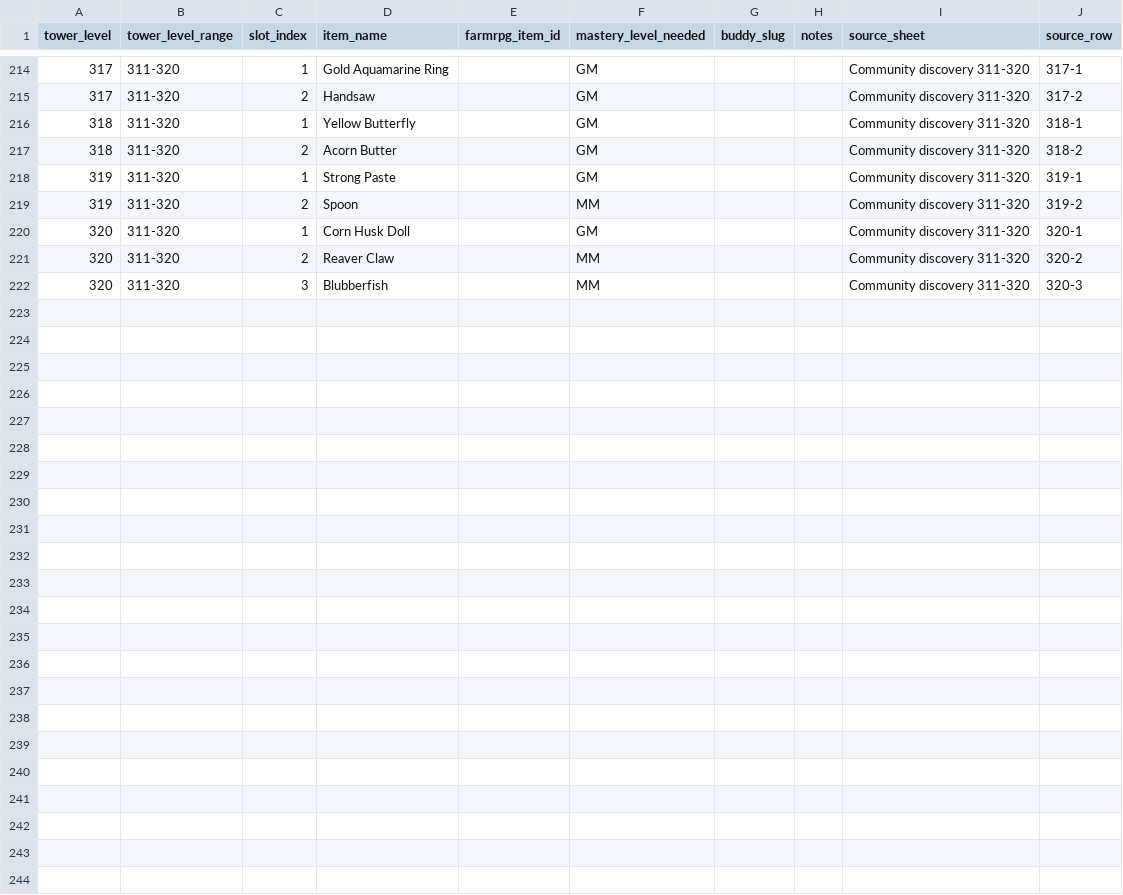
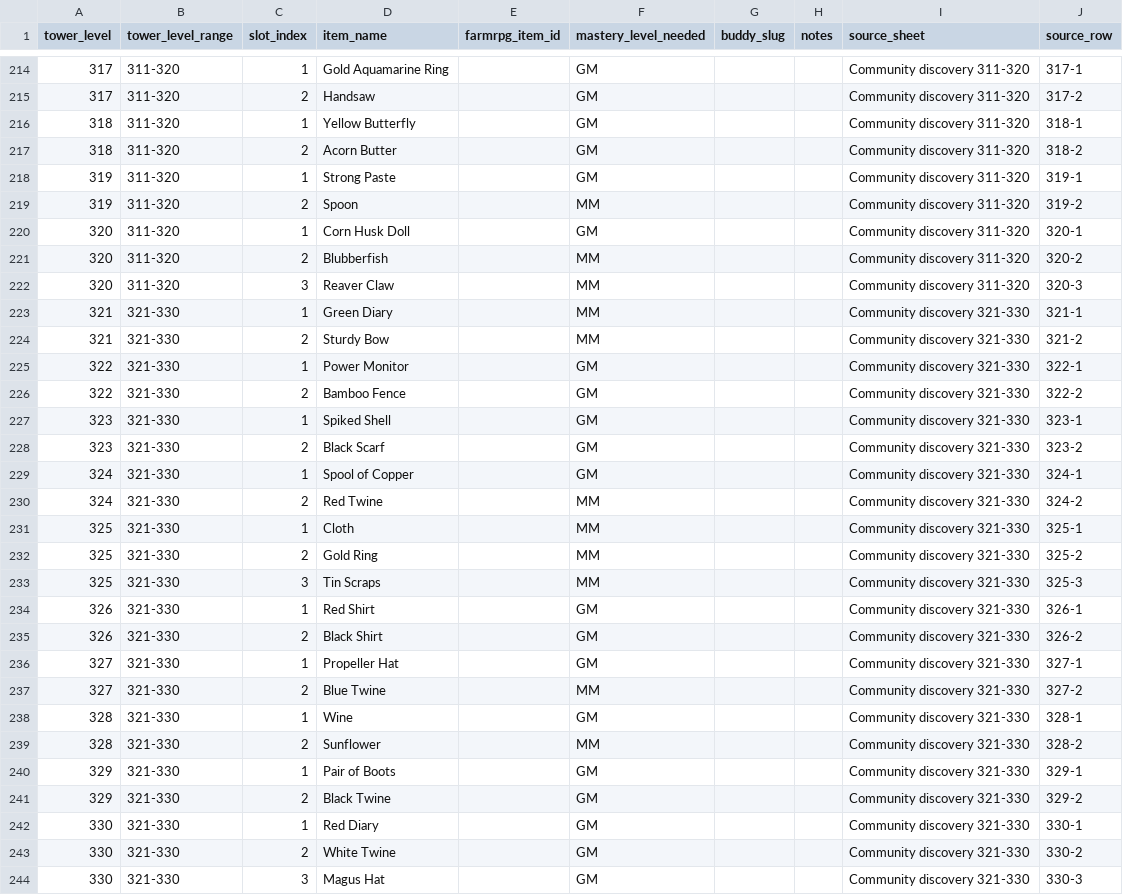
Before and after one commit to missvin/farmrpg-tools, a CSV file: data/tower_requirements.csv, drawn as a sheet; only a part is shown, gaps mark what is left out.

```diff
--- a/data/tower_requirements.csv
+++ b/data/tower_requirements.csv
@@ -220,3 +220,25 @@ tower_level,tower_level_range,slot_index,item_name,farmrpg_item_id,mastery_level
 320,311-320,1,Corn Husk Doll,,GM,,,Community discovery 311-320,320-1
-320,311-320,2,Reaver Claw,,MM,,,Community discovery 311-320,320-2
-320,311-320,3,Blubberfish,,MM,,,Community discovery 311-320,320-3
+320,311-320,2,Blubberfish,,MM,,,Community discovery 311-320,320-2
+320,311-320,3,Reaver Claw,,MM,,,Community discovery 311-320,320-3
+321,321-330,1,Green Diary,,MM,,,Community discovery 321-330,321-1
+321,321-330,2,Sturdy Bow,,MM,,,Community discovery 321-330,321-2
+322,321-330,1,Power Monitor,,GM,,,Community discovery 321-330,322-1
+322,321-330,2,Bamboo Fence,,GM,,,Community discovery 321-330,322-2
+323,321-330,1,Spiked Shell,,GM,,,Community discovery 321-330,323-1
+323,321-330,2,Black Scarf,,GM,,,Community discovery 321-330,323-2
+324,321-330,1,Spool of Copper,,GM,,,Community discovery 321-330,324-1
+324,321-330,2,Red Twine,,MM,,,Community discovery 321-330,324-2
+325,321-330,1,Cloth,,MM,,,Community discovery 321-330,325-1
+325,321-330,2,Gold Ring,,MM,,,Community discovery 321-330,325-2
+325,321-330,3,Tin Scraps,,MM,,,Community discovery 321-330,325-3
+326,321-330,1,Red Shirt,,GM,,,Community discovery 321-330,326-1
+326,321-330,2,Black Shirt,,GM,,,Community discovery 321-330,326-2
+327,321-330,1,Propeller Hat,,GM,,,Community discovery 321-330,327-1
+327,321-330,2,Blue Twine,,MM,,,Community discovery 321-330,327-2
+328,321-330,1,Wine,,GM,,,Community discovery 321-330,328-1
+328,321-330,2,Sunflower,,MM,,,Community discovery 321-330,328-2
+329,321-330,1,Pair of Boots,,GM,,,Community discovery 321-330,329-1
+329,321-330,2,Black Twine,,GM,,,Community discovery 321-330,329-2
+330,321-330,1,Red Diary,,GM,,,Community discovery 321-330,330-1
+330,321-330,2,White Twine,,GM,,,Community discovery 321-330,330-2
+330,321-330,3,Magus Hat,,GM,,,Community discovery 321-330,330-3
```
Also changed, not shown: planning/backlog.csv, 7 other files.
